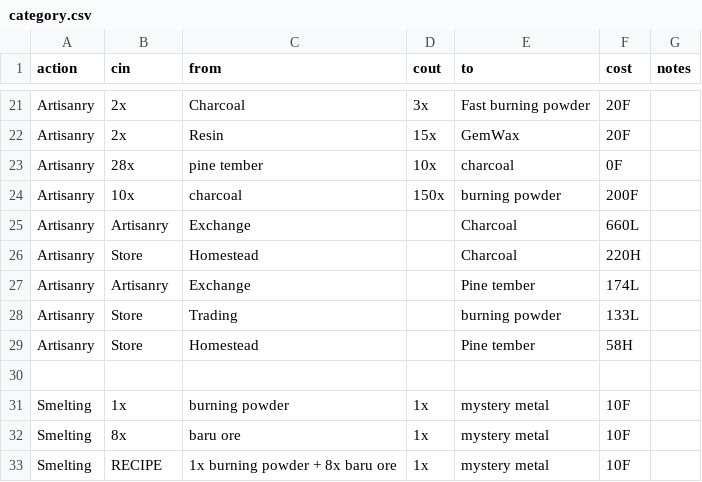
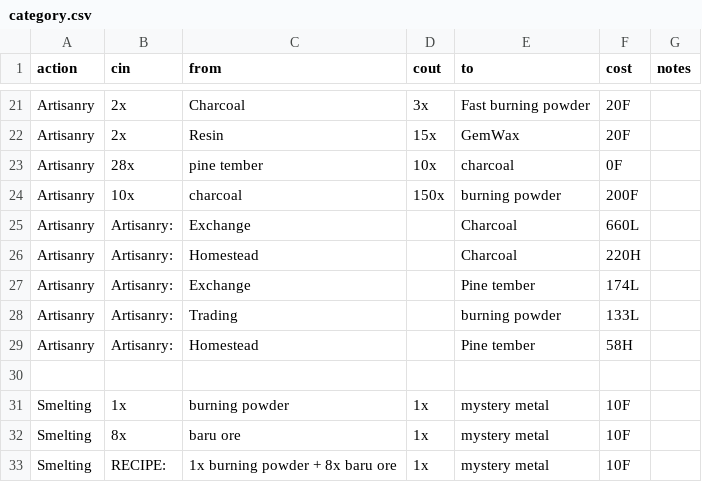
Before and after one commit to asgharkapk/star-resonance-crafting-database, a CSV file: data/category.csv, drawn as a sheet; only a part is shown, gaps mark what is left out.

Commit message:
Update category.csv

```diff
--- a/data/category.csv
+++ b/data/category.csv
@@ -24,7 +24,7 @@ Artisanry,28x,pine tember,10x,charcoal,0F,
 Artisanry,10x,charcoal,150x,burning powder,200F,
-Artisanry,Artisanry,Exchange,,Charcoal,660L,
-Artisanry,Store,Homestead,,Charcoal,220H,
-Artisanry,Artisanry,Exchange,,Pine tember,174L,
-Artisanry,Store,Trading,,burning powder,133L,
-Artisanry,Store,Homestead,,Pine tember,58H,
+Artisanry,Artisanry:,Exchange,,Charcoal,660L,
+Artisanry,Artisanry:,Homestead,,Charcoal,220H,
+Artisanry,Artisanry:,Exchange,,Pine tember,174L,
+Artisanry,Artisanry:,Trading,,burning powder,133L,
+Artisanry,Artisanry:,Homestead,,Pine tember,58H,
 
@@ -32,2 +32,2 @@ Smelting,1x,burning powder,1x,mystery metal,10F,
 Smelting,8x,baru ore,1x,mystery metal,10F,
-Smelting,RECIPE,1x burning powder + 8x baru ore,1x,mystery metal,10F,
+Smelting,RECIPE:,1x burning powder + 8x baru ore,1x,mystery metal,10F,
```
